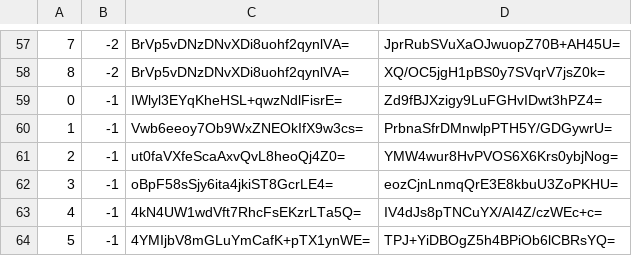
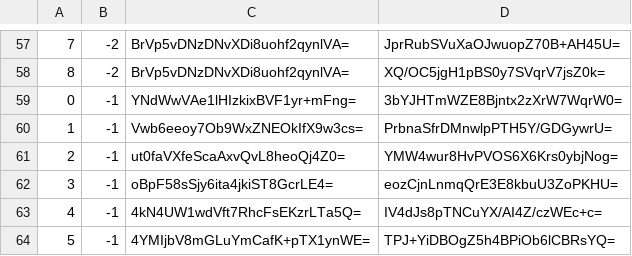
Before and after one commit to piperdeck/Fungi-Maps, a CSV file: Overworld/tiles/zoom.-1/metadata/k.0.-1.csv, drawn as a sheet; only a part is shown, gaps mark what is left out.

```diff
--- a/Overworld/tiles/zoom.-1/metadata/k.0.-1.csv
+++ b/Overworld/tiles/zoom.-1/metadata/k.0.-1.csv
@@ -58,3 +58,3 @@
 8,-2,BrVp5vDNzDNvXDi8uohf2qynlVA=,XQ/OC5jgH1pBS0y7SVqrV7jsZ0k=
-0,-1,IWlyl3EYqKheHSL+qwzNdlFisrE=,Zd9fBJXzigy9LuFGHvIDwt3hPZ4=
+0,-1,YNdWwVAe1lHIzkixBVF1yr+mFng=,3bYJHTmWZE8Bjntx2zXrW7WqrW0=
 1,-1,Vwb6eeoy7Ob9WxZNEOkIfX9w3cs=,PrbnaSfrDMnwlpPTH5Y/GDGywrU=
```
Also changed, not shown: Overworld/tiles/zoom.-1/metadata/k.0.0.csv, Overworld/tiles/zoom.-2/metadata/k.0.-1.csv, 13 other files.
